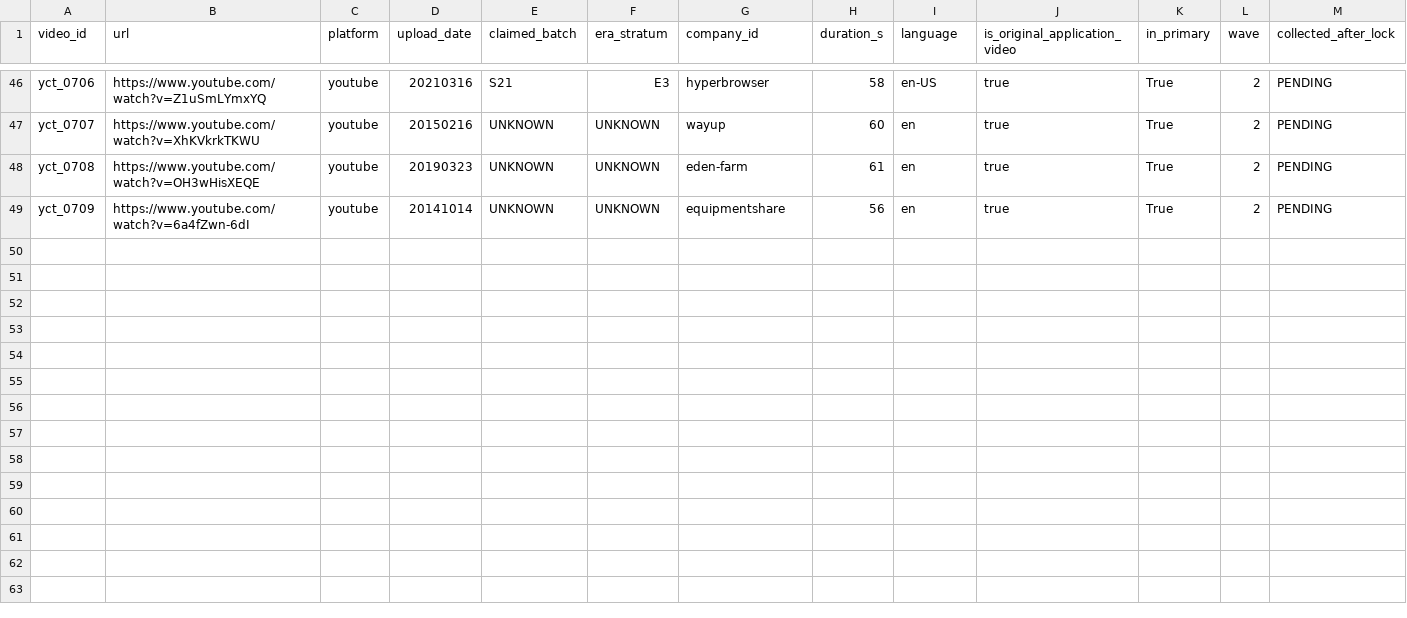
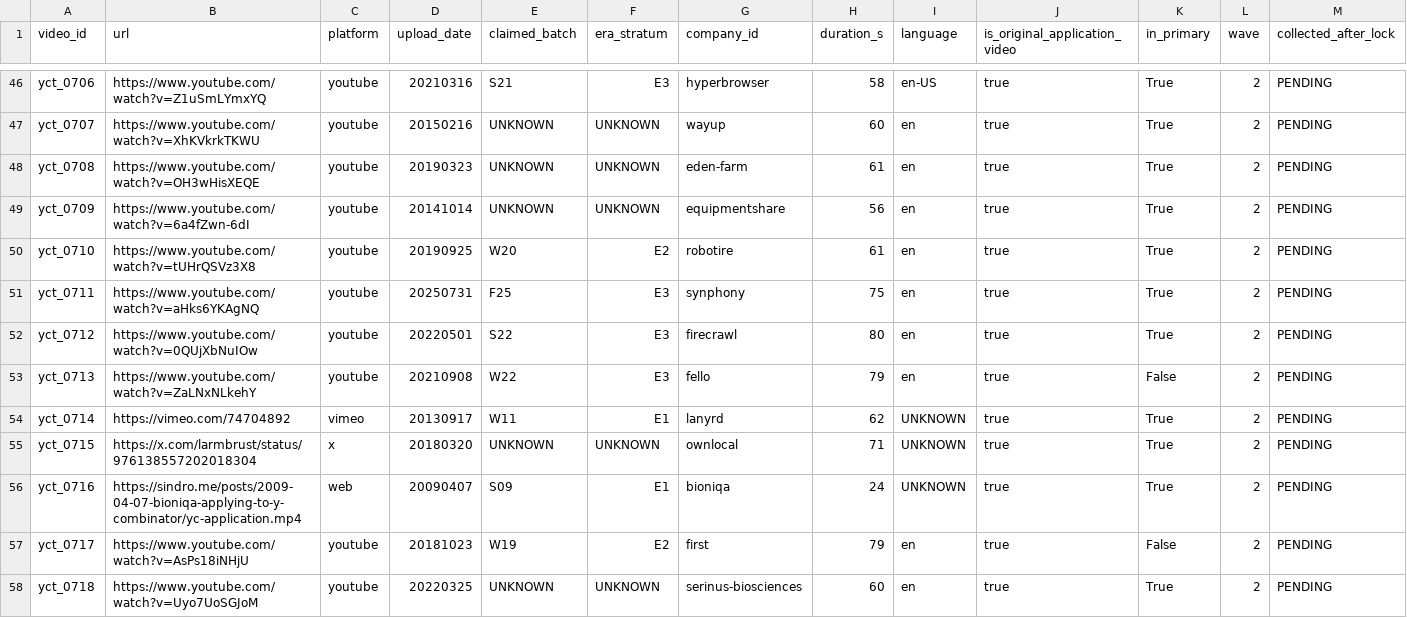
Before and after one commit to ArioMoniri/yct, a CSV file: data/wave2_pool/pool_manifest.csv, drawn as a sheet; only a part is shown, gaps mark what is left out; rows hold the shown columns only; the diff names each change by its address in the sheet, - before the commit and + after, or states it on an @@ line.

```diff
--- a/data/wave2_pool/pool_manifest.csv
+++ b/data/wave2_pool/pool_manifest.csv
+row 50: yct_0710 | https://www.youtube.com/watch?v=tUHrQSVz3X8 | youtube | 20190925 | W20 | E2 | robotire | 61 | en | true | True | 2 | PENDING
+row 51: yct_0711 | https://www.youtube.com/watch?v=aHks6YKAgNQ | youtube | 20250731 | F25 | E3 | synphony | 75 | en | true | True | 2 | PENDING
+row 52: yct_0712 | https://www.youtube.com/watch?v=0QUjXbNuIOw | youtube | 20220501 | S22 | E3 | firecrawl | 80 | en | true | True | 2 | PENDING
+row 53: yct_0713 | https://www.youtube.com/watch?v=ZaLNxNLkehY | youtube | 20210908 | W22 | E3 | fello | 79 | en | true | False | 2 | PENDING
+row 54: yct_0714 | https://vimeo.com/74704892 | vimeo | 20130917 | W11 | E1 | lanyrd | 62 | UNKNOWN | true | True | 2 | PENDING
+row 55: yct_0715 | https://x.com/larmbrust/status/976138557202018304 | x | 20180320 | UNKNOWN | UNKNOWN | ownlocal | 71 | UNKNOWN | true | True | 2 | PENDING
+row 56: yct_0716 | https://sindro.me/posts/2009-04-07-bioniqa-applying-to-y-combinator/yc-application.mp4 | web | 20090407 | S09 | E1 | bioniqa | 24 | UNKNOWN | true | True | 2 | PENDING
+row 57: yct_0717 | https://www.youtube.com/watch?v=AsPs18iNHjU | youtube | 20181023 | W19 | E2 | first | 79 | en | true | False | 2 | PENDING
+row 58: yct_0718 | https://www.youtube.com/watch?v=Uyo7UoSGJoM | youtube | 20220325 | UNKNOWN | UNKNOWN | serinus-biosciences | 60 | en | true | True | 2 | PENDING
```
Also changed, not shown: 8 other files.
